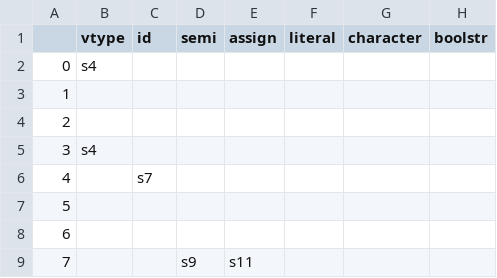
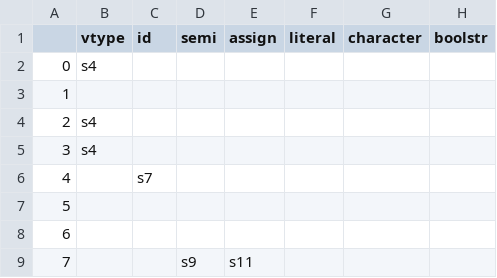
Before and after one commit to sanghyunna/2024_compiler_proj, a CSV file: action.csv, drawn as a sheet; only a part is shown; the diff names each change by its address in the sheet, - before the commit and + after, or states it on an @@ line.

Commit message:
CFG 테이블 [2,vtype]부분 수정 일부 코드 변경

```diff
--- a/action.csv
+++ b/action.csv
-B4 (vtype): (empty)
+B4 (vtype): s4
```
Also changed, not shown: 4 other files.
